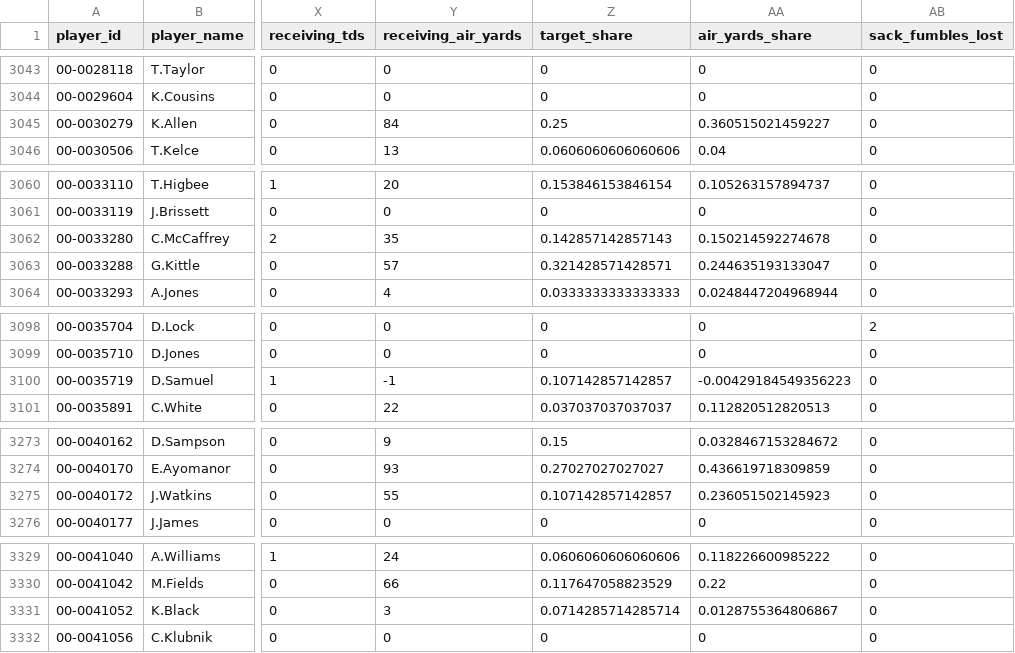
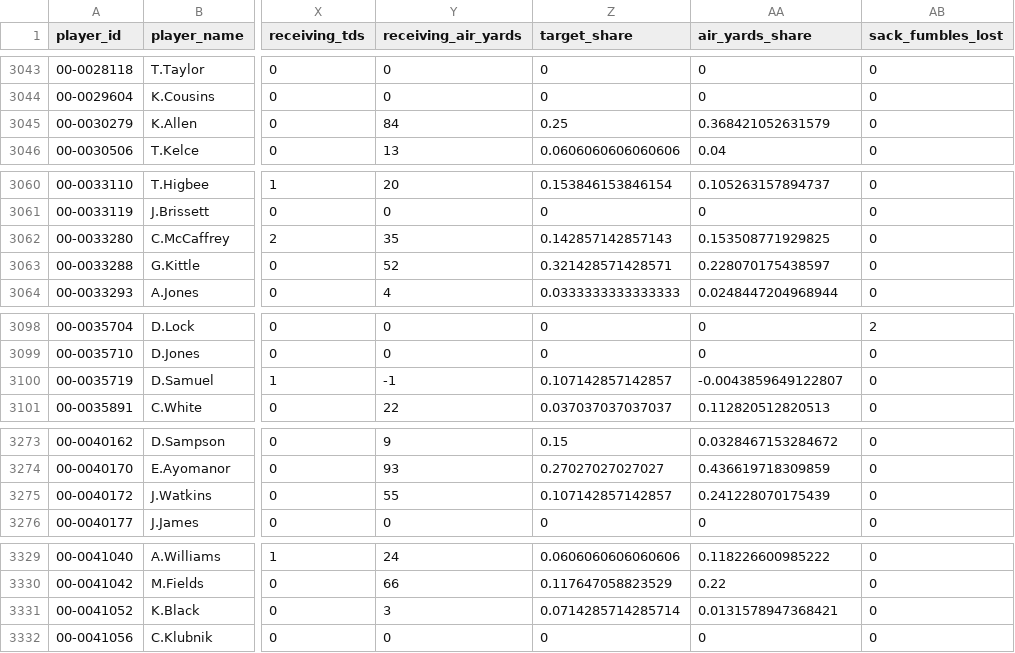
Before and after one commit to joeybukowski3/remix-of-bracket-brilliance, a CSV file: data/nfl/nflverse/player-week-stats/stats_player_week_2026.csv, drawn as a sheet; only a part is shown, gaps mark what is left out; the diff names each change by its address in the sheet, - before the commit and + after, or states it on an @@ line.

```diff
--- a/data/nfl/nflverse/player-week-stats/stats_player_week_2026.csv
+++ b/data/nfl/nflverse/player-week-stats/stats_player_week_2026.csv
-AA3045 (air_yards_share): 0.360515021459227
+AA3045 (air_yards_share): 0.368421052631579
-AA3062 (air_yards_share): 0.150214592274678
+AA3062 (air_yards_share): 0.153508771929825
-Y3063 (receiving_air_yards): 57
+Y3063 (receiving_air_yards): 52
-AA3063 (air_yards_share): 0.244635193133047
+AA3063 (air_yards_share): 0.228070175438597
-AA3100 (air_yards_share): -0.00429184549356223
+AA3100 (air_yards_share): -0.0043859649122807
-AA3275 (air_yards_share): 0.236051502145923
+AA3275 (air_yards_share): 0.241228070175439
-AA3331 (air_yards_share): 0.0128755364806867
+AA3331 (air_yards_share): 0.0131578947368421
```
Also changed, not shown: 28 other files.
